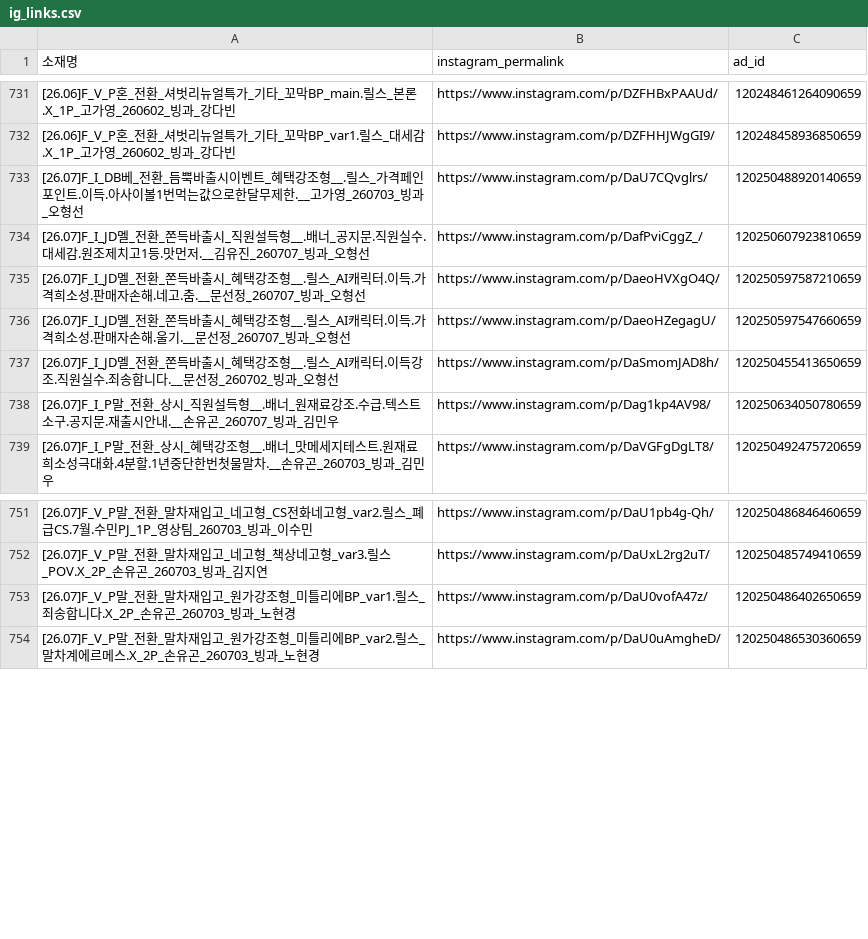
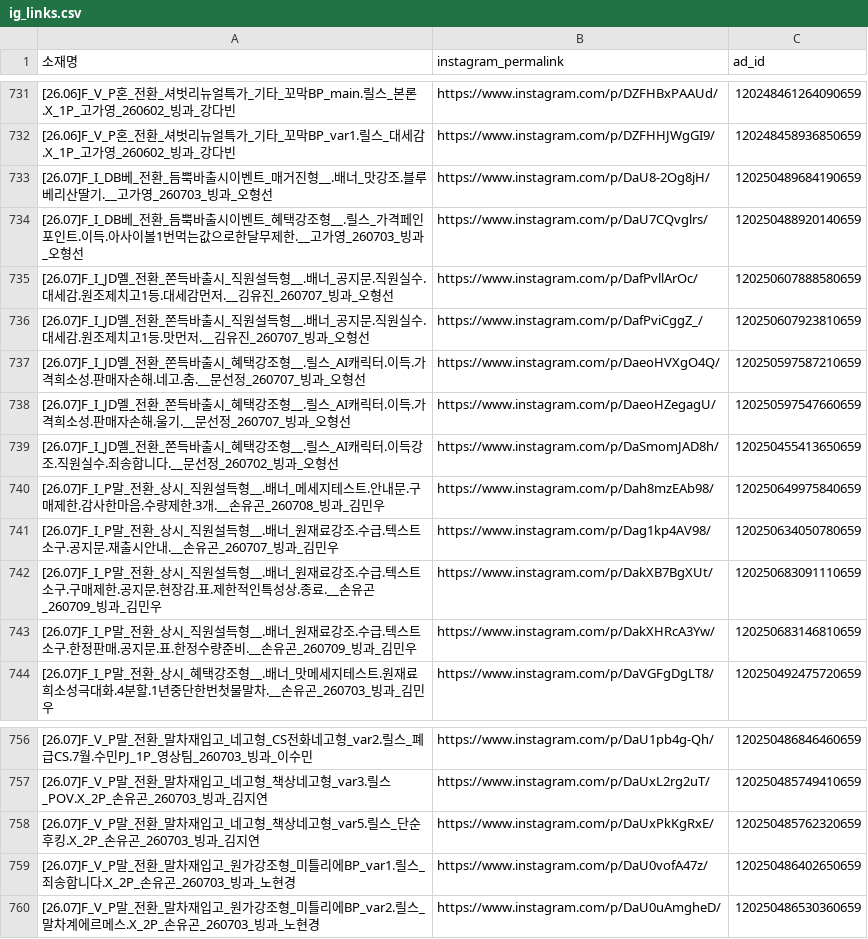
Before and after one commit to sonyg-ops/lalasweet-icecream-dashboard, a CSV file: data/ig_links.csv, drawn as a sheet; only a part is shown, gaps mark what is left out; the diff names each change by its address in the sheet, - before the commit and + after, or states it on an @@ line.

```diff
--- a/data/ig_links.csv
+++ b/data/ig_links.csv
+row 733: [26.07]F_I_DB베_전환_듬뿍바출시이벤트_매거진형__.배너_맛강조.블루베리산딸기.__고가영_260703_빙과_오형선 | https://www.instagram.com/p/DaU8-2Og8jH/ | 120250489684190659
+row 735: [26.07]F_I_JD멜_전환_쫀득바출시_직원설득형__.배너_공지문.직원실수.대세감.원조제치고1등.대세감먼저.__김유진_260707_빙과_오형선 | https://www.instagram.com/p/DafPvllArOc/ | 120250607888580659
+row 740: [26.07]F_I_P말_전환_상시_직원설득형__.배너_메세지테스트.안내문.구매제한.감사한마음.수량제한.3개.__손유곤_260708_빙과_김민우 | https://www.instagram.com/p/Dah8mzEAb98/ | 120250649975840659
+row 742: [26.07]F_I_P말_전환_상시_직원설득형__.배너_원재료강조.수급.텍스트소구.구매제한.공지문.현장감.표.제한적인특성상.종료.__손유곤_260709_빙과_김민우 | https://www.instagram.com/p/DakXB7BgXUt/ | 120250683091110659
+row 743: [26.07]F_I_P말_전환_상시_직원설득형__.배너_원재료강조.수급.텍스트소구.한정판매.공지문.표.한정수량준비.__손유곤_260709_빙과_김민우 | https://www.instagram.com/p/DakXHRcA3Yw/ | 120250683146810659
+row 758: [26.07]F_V_P말_전환_말차재입고_네고형_책상네고형_var5.릴스_단순후킹.X_2P_손유곤_260703_빙과_김지연 | https://www.instagram.com/p/DaUxPkKgRxE/ | 120250485762320659
```
Also changed, not shown: 3 other files.
